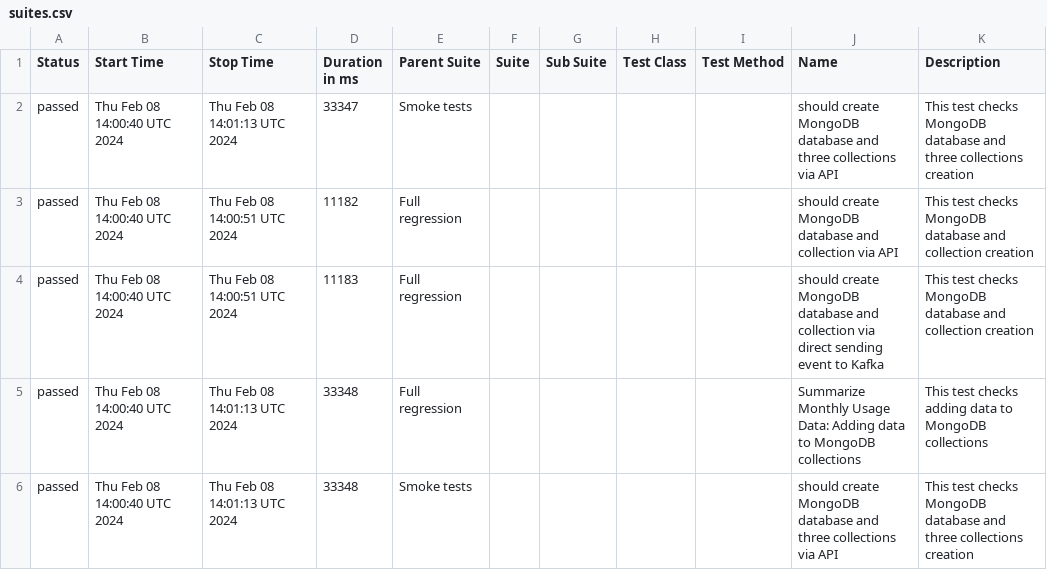
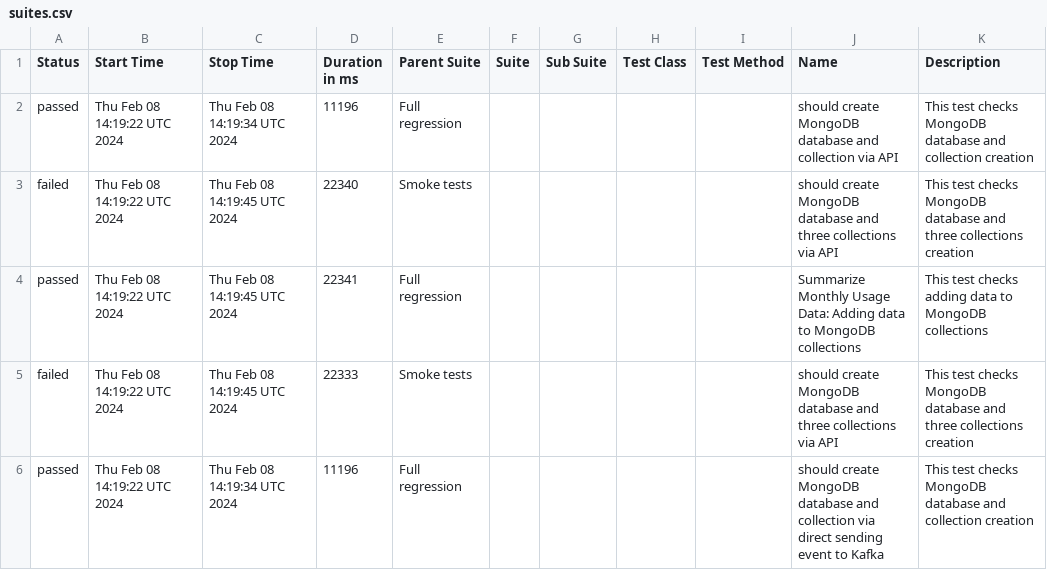
Before and after one commit to studyNewTrendsInAutomatedTesting/jestAllureResults, a CSV file: data/suites.csv, drawn as a sheet.

Commit message:
deploy: studyNewTrendsInAutomatedTesting/applicationToTestFromDockerCompose@1d455ad59bdc2bd2890e1b50dbb543fb75cb6180

```diff
--- a/data/suites.csv
+++ b/data/suites.csv
@@ -1,6 +1,6 @@
 "Status","Start Time","Stop Time","Duration in ms","Parent Suite","Suite","Sub Suite","Test Class","Test Method","Name","Description"
-"passed","Thu Feb 08 14:00:40 UTC 2024","Thu Feb 08 14:01:13 UTC 2024","33347","Smoke tests","","","","","should create MongoDB database and three collections via API","This test checks MongoDB database and three collections creation"
-"passed","Thu Feb 08 14:00:40 UTC 2024","Thu Feb 08 14:00:51 UTC 2024","11182","Full regression","","","","","should create MongoDB database and collection via API","This test checks MongoDB database and collection creation"
-"passed","Thu Feb 08 14:00:40 UTC 2024","Thu Feb 08 14:00:51 UTC 2024","11183","Full regression","","","","","should create MongoDB database and collection via direct sending event to Kafka","This test checks MongoDB database and collection creation"
-"passed","Thu Feb 08 14:00:40 UTC 2024","Thu Feb 08 14:01:13 UTC 2024","33348","Full regression","","","","","Summarize Monthly Usage Data: Adding data to MongoDB collections","This test checks adding data to MongoDB collections"
-"passed","Thu Feb 08 14:00:40 UTC 2024","Thu Feb 08 14:01:13 UTC 2024","33348","Smoke tests","","","","","should create MongoDB database and three collections via API","This test checks MongoDB database and three collections creation"
+"passed","Thu Feb 08 14:19:22 UTC 2024","Thu Feb 08 14:19:34 UTC 2024","11196","Full regression","","","","","should create MongoDB database and collection via API","This test checks MongoDB database and collection creation"
+"failed","Thu Feb 08 14:19:22 UTC 2024","Thu Feb 08 14:19:45 UTC 2024","22340","Smoke tests","","","","","should create MongoDB database and three collections via API","This test checks MongoDB database and three collections creation"
+"passed","Thu Feb 08 14:19:22 UTC 2024","Thu Feb 08 14:19:45 UTC 2024","22341","Full regression","","","","","Summarize Monthly Usage Data: Adding data to MongoDB collections","This test checks adding data to MongoDB collections"
+"failed","Thu Feb 08 14:19:22 UTC 2024","Thu Feb 08 14:19:45 UTC 2024","22333","Smoke tests","","","","","should create MongoDB database and three collections via API","This test checks MongoDB database and three collections creation"
+"passed","Thu Feb 08 14:19:22 UTC 2024","Thu Feb 08 14:19:34 UTC 2024","11196","Full regression","","","","","should create MongoDB database and collection via direct sending event to Kafka","This test checks MongoDB database and collection creation"
```
Also changed, not shown: 33 other files.
